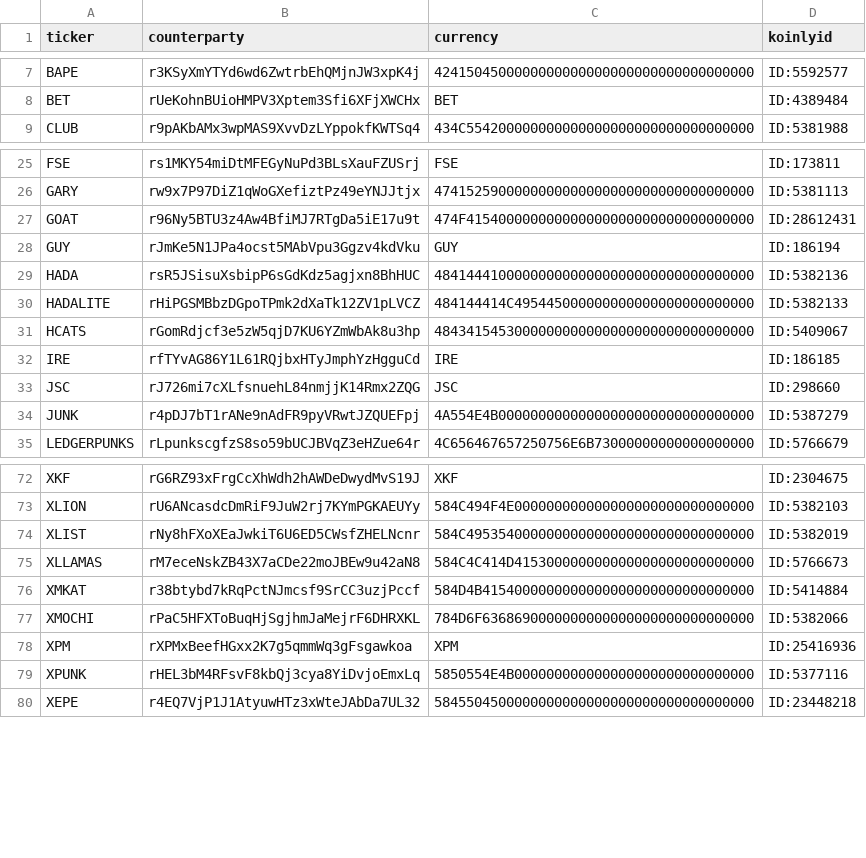
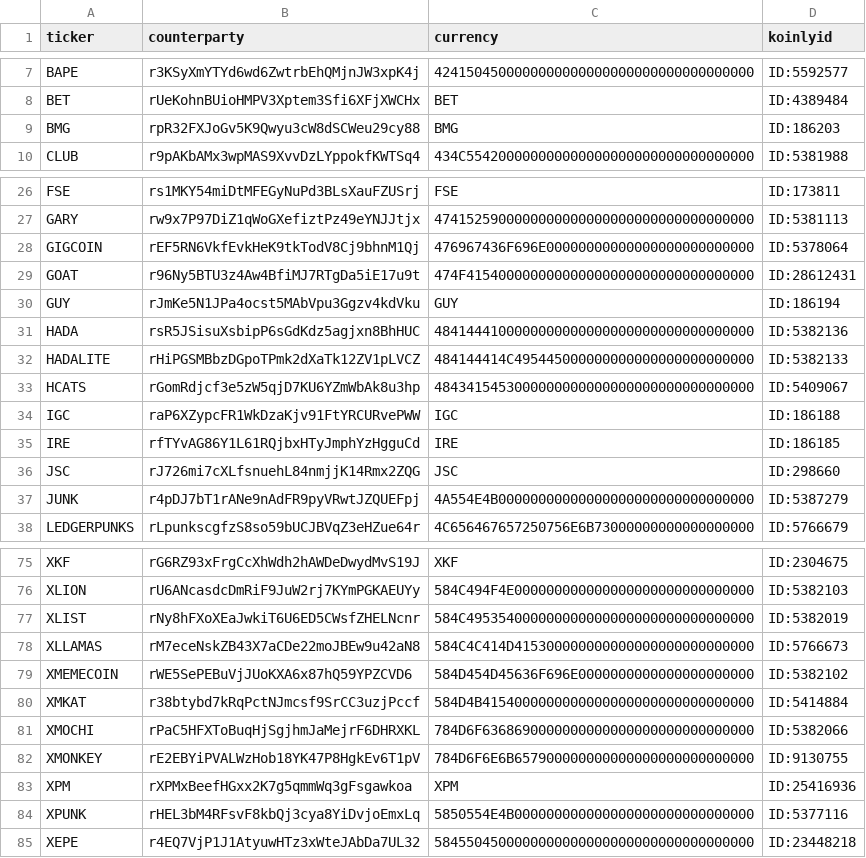
Before and after one commit to go140point6/koinly-bithomp-import, a CSV file: data/xrplCustomTokens.csv, drawn as a sheet; only a part is shown, gaps mark what is left out; the diff names each change by its address in the sheet, - before the commit and + after, or states it on an @@ line.

Commit message:
fix bug with direction, added sanitizing of memo field, new tokens

```diff
--- a/data/xrplCustomTokens.csv
+++ b/data/xrplCustomTokens.csv
+row 9: BMG | rpR32FXJoGv5K9Qwyu3cW8dSCWeu29cy88 | BMG | ID:186203
+row 28: GIGCOIN | rEF5RN6VkfEvkHeK9tkTodV8Cj9bhnM1Qj | 476967436F696E00000000000000000000000000 | ID:5378064
+row 34: IGC | raP6XZypcFR1WkDzaKjv91FtYRCURvePWW | IGC | ID:186188
+row 79: XMEMECOIN | rWE5SePEBuVjJUoKXA6x87hQ59YPZCVD6 | 584D454D45636F696E0000000000000000000000 | ID:5382102
+row 82: XMONKEY | rE2EBYiPVALWzHob18YK47P8HgkEv6T1pV | 784D6F6E6B657900000000000000000000000000 | ID:9130755
```
Also changed, not shown: 5 other files.
